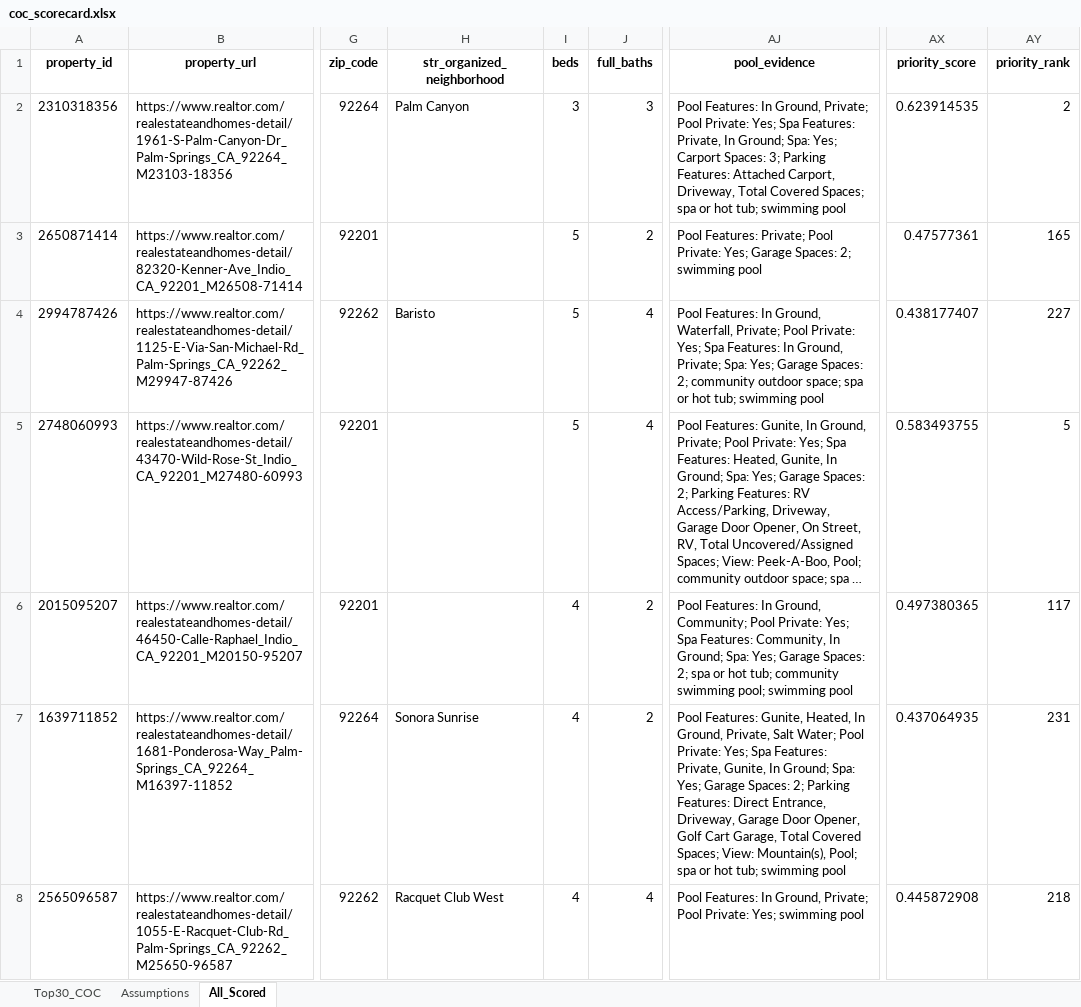
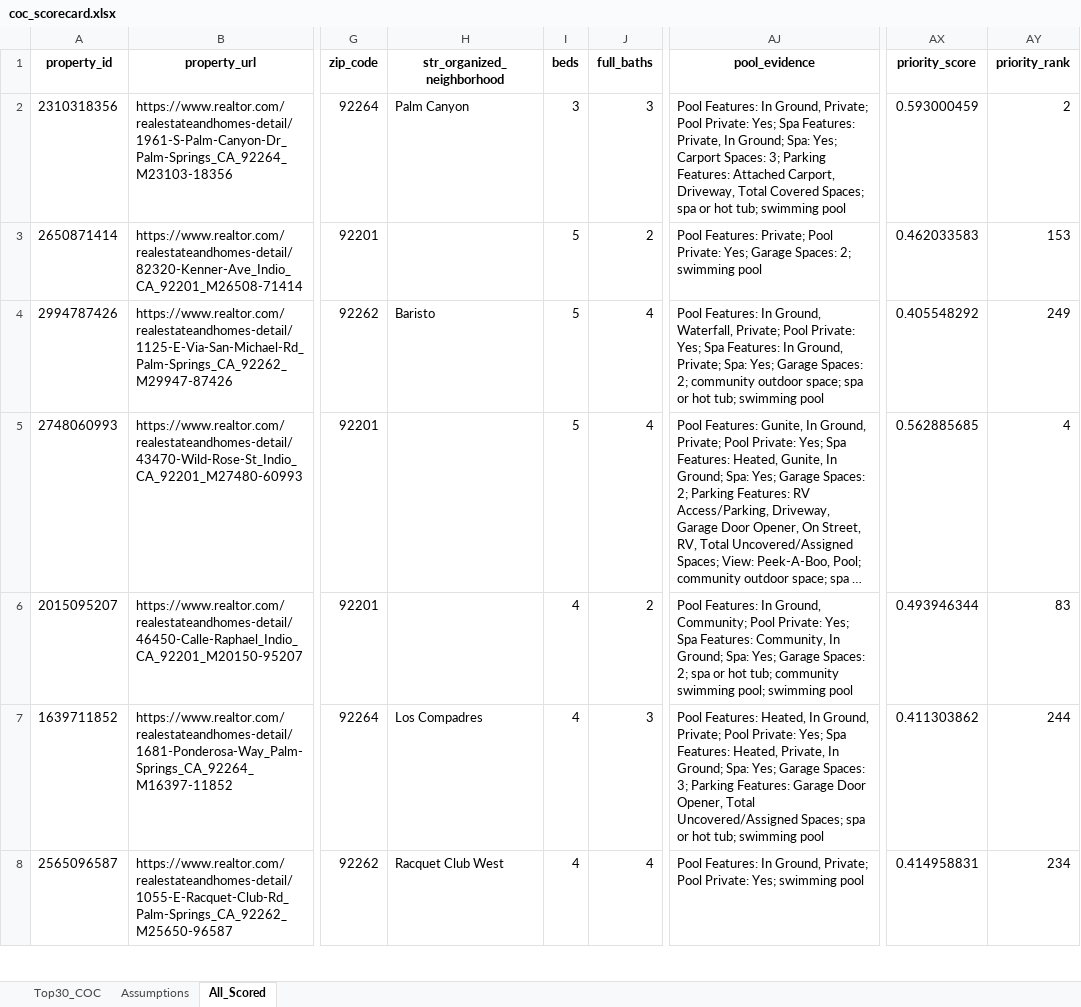
Before and after one commit to erichoonpark/HomeHarvest, an Excel workbook: examples/zips/coc_scorecard.xlsx, sheet All_Scored, drawn as a sheet; only a part is shown, gaps mark what is left out; long unchanged cells end in …; values as stored, in another font and other column widths than the file's, no borders; the diff covers the shown part only; the diff names each change by its address in the sheet, - before the commit and + after, or states it on an @@ line.

```diff
--- a/examples/zips/coc_scorecard.xlsx (sheet All_Scored)
+++ b/examples/zips/coc_scorecard.xlsx (sheet All_Scored)
-AX2 (priority_score): 0.623914535
+AX2 (priority_score): 0.593000459
-AX3 (priority_score): 0.47577361
+AX3 (priority_score): 0.462033583
-AY3 (priority_rank): 165
+AY3 (priority_rank): 153
-AX4 (priority_score): 0.438177407
+AX4 (priority_score): 0.405548292
-AY4 (priority_rank): 227
+AY4 (priority_rank): 249
-AX5 (priority_score): 0.583493755
+AX5 (priority_score): 0.562885685
-AY5 (priority_rank): 5
+AY5 (priority_rank): 4
-AX6 (priority_score): 0.497380365
+AX6 (priority_score): 0.493946344
-AY6 (priority_rank): 117
+AY6 (priority_rank): 83
-H7 (str_organized_neighborhood): Sonora Sunrise
+H7 (str_organized_neighborhood): Los Compadres
-J7 (full_baths): 2
+J7 (full_baths): 3
-AJ7 (pool_evidence): Pool Features: Gunite, Heated, In Ground, Private, Salt Water; Pool Private: Yes; Spa Features: Private, Gunite, In Ground; Spa: Yes; Garage Spaces: 2; Parking Features: Direct Entrance, Driveway, Garage Door Opener, Golf Cart Garage, Total Covered Spaces; View: Mountain(s), Pool; spa or…
+AJ7 (pool_evidence): Pool Features: Heated, In Ground, Private; Pool Private: Yes; Spa Features: Heated, Private, In Ground; Spa: Yes; Garage Spaces: 3; Parking Features: Garage Door Opener, Total Uncovered/Assigned Spaces; spa or…
-AX7 (priority_score): 0.437064935
+AX7 (priority_score): 0.411303862
-AY7 (priority_rank): 231
+AY7 (priority_rank): 244
-AX8 (priority_score): 0.445872908
+AX8 (priority_score): 0.414958831
-AY8 (priority_rank): 218
+AY8 (priority_rank): 234
```
Also changed, not shown: 7 added rows, 1 removed row and 775 edited cells elsewhere in this sheet, sheet Top30_COC, 5 other files.
